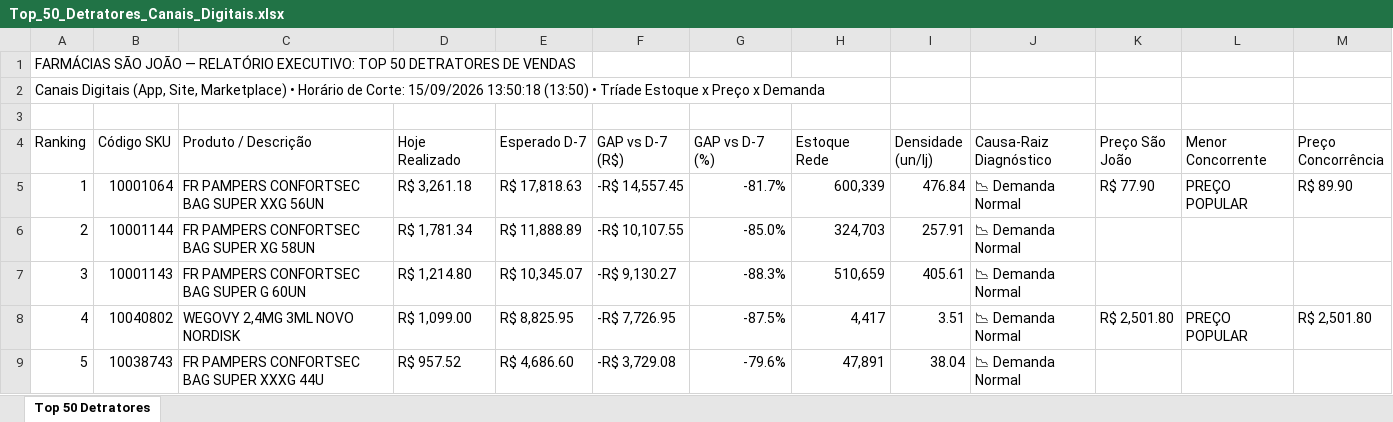
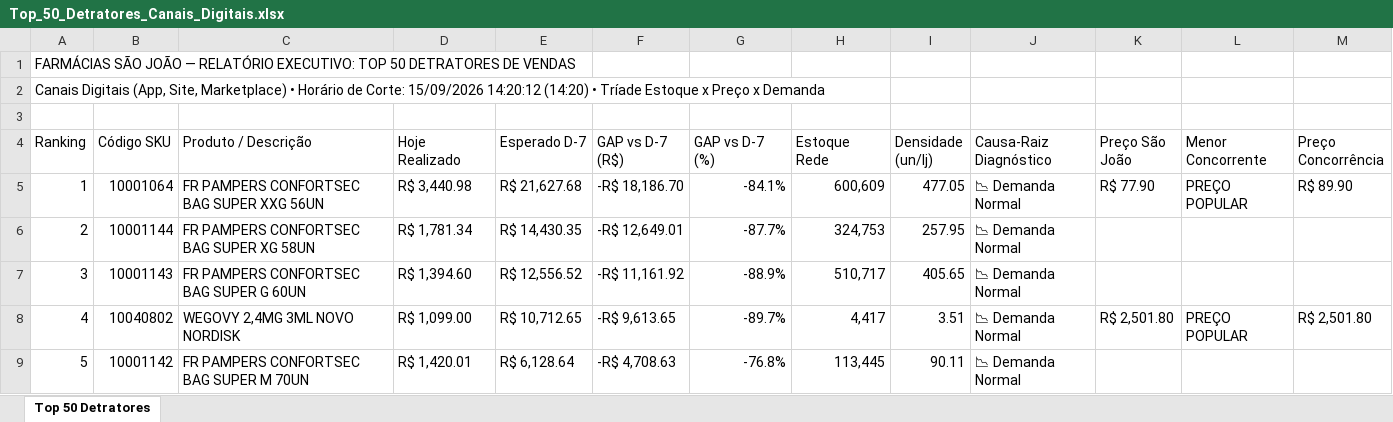
Before and after one commit to lukasg64-png/monitor-canais-digitais, an Excel workbook: data/Top_50_Detratores_Canais_Digitais.xlsx, sheet Top 50 Detratores, drawn as a sheet; only a part is shown; values as stored, in another font and other column widths than the file's, no cell formats; the diff covers the shown part only; the diff names each change by its address in the sheet, - before the commit and + after, or states it on an @@ line.

Commit message:
Auto-sync Qlik Sense Intraday (15/09/2026 15:21) [Corte: 15/09/2026 14:20:12]

```diff
--- a/data/Top_50_Detratores_Canais_Digitais.xlsx (sheet Top 50 Detratores)
+++ b/data/Top_50_Detratores_Canais_Digitais.xlsx (sheet Top 50 Detratores)
-A2 (Ranking): …Corte: 15/09/2026 13:50:18 (13:50) • Tríade…
+A2 (Ranking): …Corte: 15/09/2026 14:20:12 (14:20) • Tríade…
-D5 (Hoje Realizado): R$ 3,261.18
+D5 (Hoje Realizado): R$ 3,440.98
-E5 (Esperado D-7): R$ 17,818.63
+E5 (Esperado D-7): R$ 21,627.68
-F5 (GAP vs D-7 (R$)): -R$ 14,557.45
+F5 (GAP vs D-7 (R$)): -R$ 18,186.70
-G5 (GAP vs D-7 (%)): -81.7%
+G5 (GAP vs D-7 (%)): -84.1%
-H5 (Estoque Rede): 600,339
+H5 (Estoque Rede): 600,609
-I5 (Densidade (un/lj)): 476.84
+I5 (Densidade (un/lj)): 477.05
-E6 (Esperado D-7): R$ 11,888.89
+E6 (Esperado D-7): R$ 14,430.35
-F6 (GAP vs D-7 (R$)): -R$ 10,107.55
+F6 (GAP vs D-7 (R$)): -R$ 12,649.01
-G6 (GAP vs D-7 (%)): -85.0%
+G6 (GAP vs D-7 (%)): -87.7%
-H6 (Estoque Rede): 324,703
+H6 (Estoque Rede): 324,753
-I6 (Densidade (un/lj)): 257.91
+I6 (Densidade (un/lj)): 257.95
-D7 (Hoje Realizado): R$ 1,214.80
+D7 (Hoje Realizado): R$ 1,394.60
-E7 (Esperado D-7): R$ 10,345.07
+E7 (Esperado D-7): R$ 12,556.52
-F7 (GAP vs D-7 (R$)): -R$ 9,130.27
+F7 (GAP vs D-7 (R$)): -R$ 11,161.92
-G7 (GAP vs D-7 (%)): -88.3%
+G7 (GAP vs D-7 (%)): -88.9%
-H7 (Estoque Rede): 510,659
+H7 (Estoque Rede): 510,717
-I7 (Densidade (un/lj)): 405.61
+I7 (Densidade (un/lj)): 405.65
-E8 (Esperado D-7): R$ 8,825.95
+E8 (Esperado D-7): R$ 10,712.65
-F8 (GAP vs D-7 (R$)): -R$ 7,726.95
+F8 (GAP vs D-7 (R$)): -R$ 9,613.65
-G8 (GAP vs D-7 (%)): -87.5%
+G8 (GAP vs D-7 (%)): -89.7%
-B9 (Código SKU): 10038743
+B9 (Código SKU): 10001142
-C9 (Produto / Descrição): FR PAMPERS CONFORTSEC BAG SUPER XXXG 44U
+C9 (Produto / Descrição): FR PAMPERS CONFORTSEC BAG SUPER M 70UN
-D9 (Hoje Realizado): R$ 957.52
+D9 (Hoje Realizado): R$ 1,420.01
-E9 (Esperado D-7): R$ 4,686.60
+E9 (Esperado D-7): R$ 6,128.64
-F9 (GAP vs D-7 (R$)): -R$ 3,729.08
+F9 (GAP vs D-7 (R$)): -R$ 4,708.63
-G9 (GAP vs D-7 (%)): -79.6%
+G9 (GAP vs D-7 (%)): -76.8%
-H9 (Estoque Rede): 47,891
+H9 (Estoque Rede): 113,445
-I9 (Densidade (un/lj)): 38.04
+I9 (Densidade (un/lj)): 90.11
```
Also changed, not shown: 497 edited cells elsewhere in this sheet, cell formats, 8 other files.
